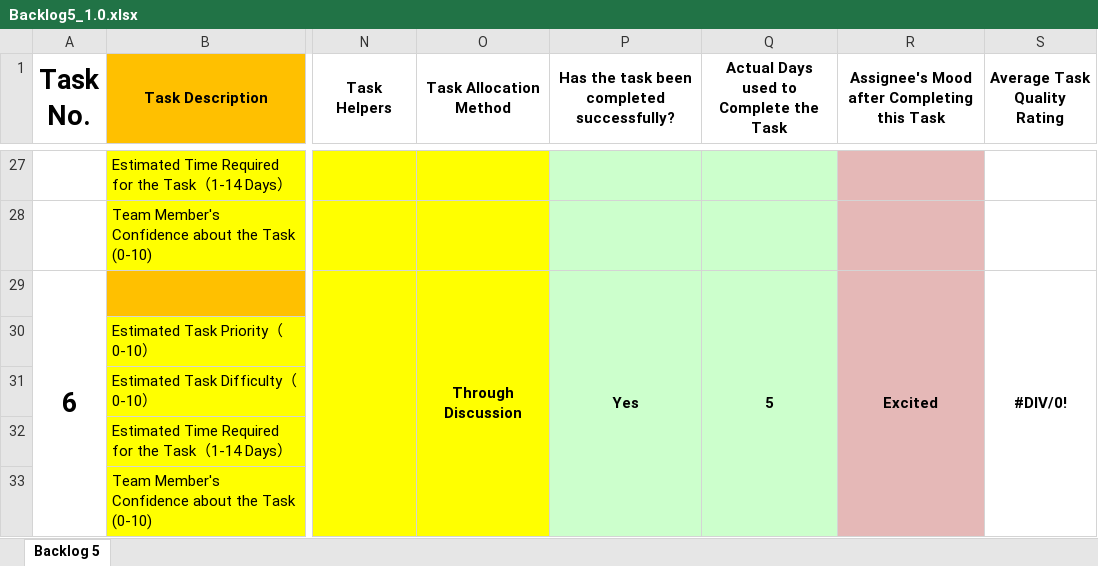
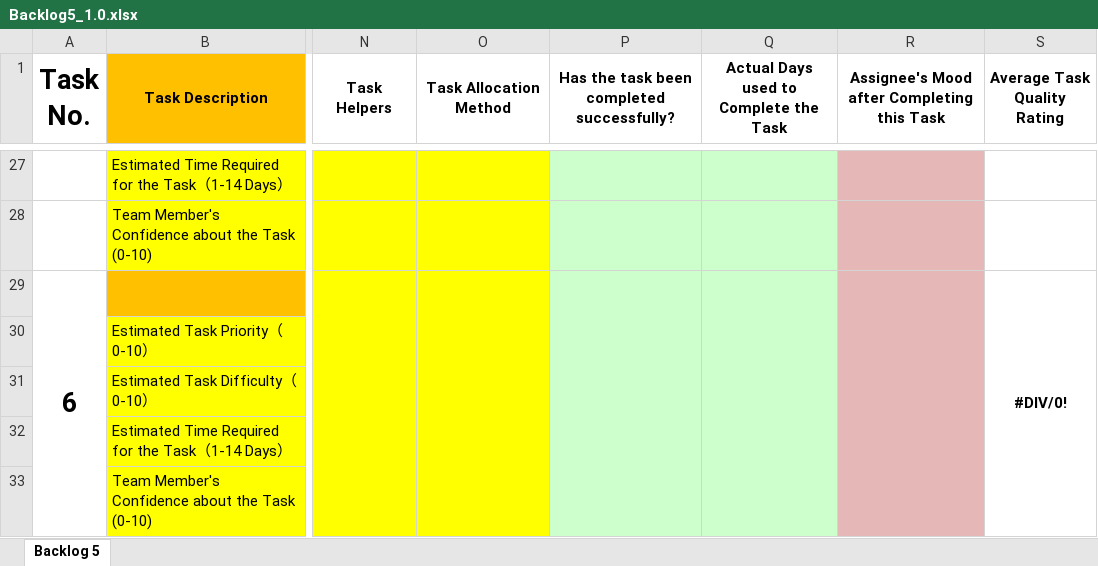
Before and after one commit to ASETLOrganization/LabDeliverables, an Excel workbook: Lab5/Backlog5_1.0.xlsx, sheet Backlog 5, drawn as a sheet; only a part is shown, gaps mark what is left out; values as stored, in another font and other column widths than the file's, no borders; the diff names each change by its address in the sheet, - before the commit and + after, or states it on an @@ line.

Commit message:
Backlog 5 cleanup

```diff
--- a/Lab5/Backlog5_1.0.xlsx (sheet Backlog 5)
+++ b/Lab5/Backlog5_1.0.xlsx (sheet Backlog 5)
-O29 (Task Allocation Method): Through Discussion
+O29 (Task Allocation Method): (empty)
-P29: Yes
+P29: (empty)
-Q29: 5
+Q29: (empty)
-R29: Excited
+R29: (empty)
```
